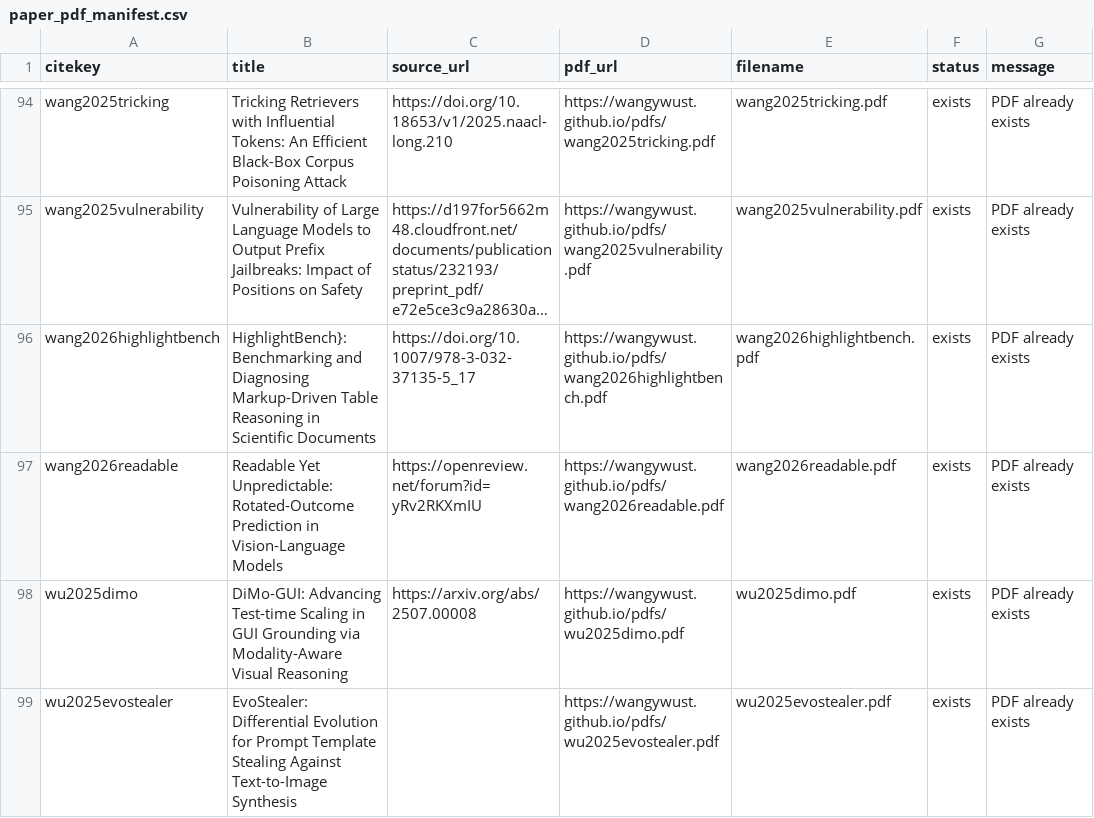
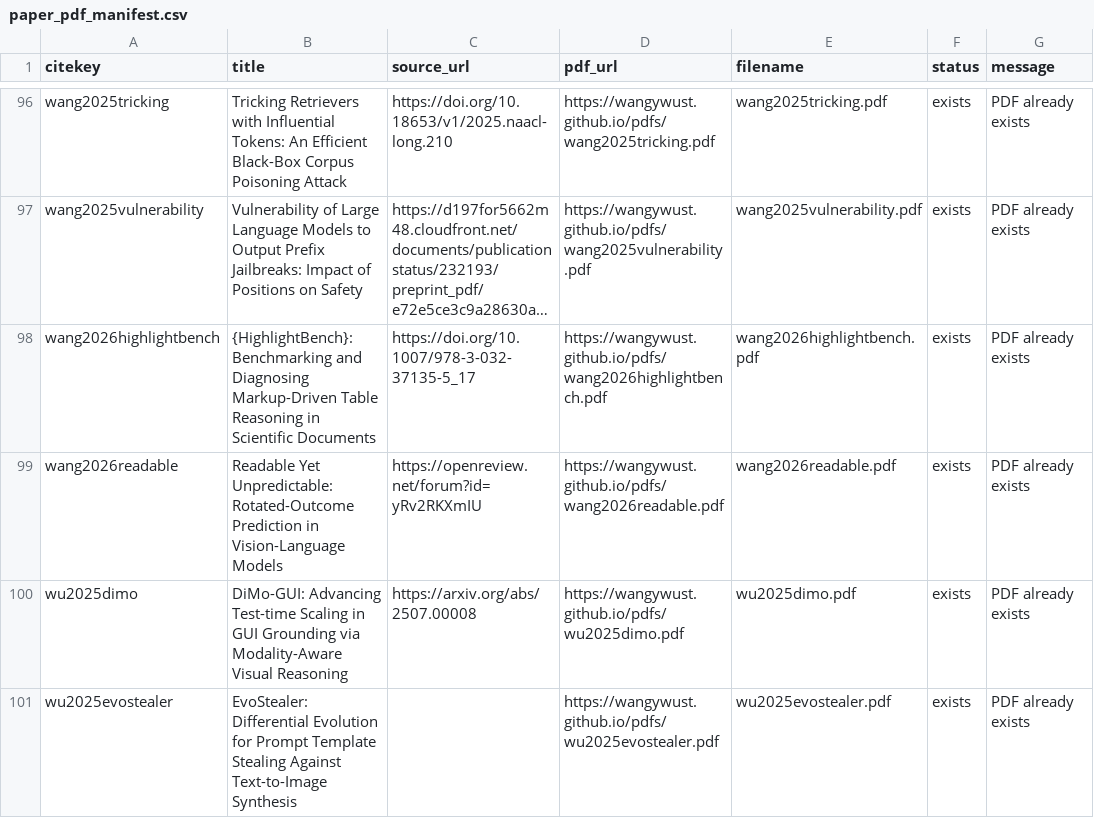
Before and after one commit to wangywUST/wangywust.github.io, a CSV file: pdfs/paper_pdf_manifest.csv, drawn as a sheet; only a part is shown, gaps mark what is left out; long unchanged cells end in …; addresses are those after the commit; the diff covers the shown part only; the diff names each change by its address in the sheet, - before the commit and + after, or states it on an @@ line.

```diff
--- a/pdfs/paper_pdf_manifest.csv
+++ b/pdfs/paper_pdf_manifest.csv
-B98 (title): HighlightBench}: Benchmarking and…
+B98 (title): {HighlightBench}: Benchmarking and…
```
Also changed, not shown: 2 added rows and 5 edited cells elsewhere in this file, 3 other files.
